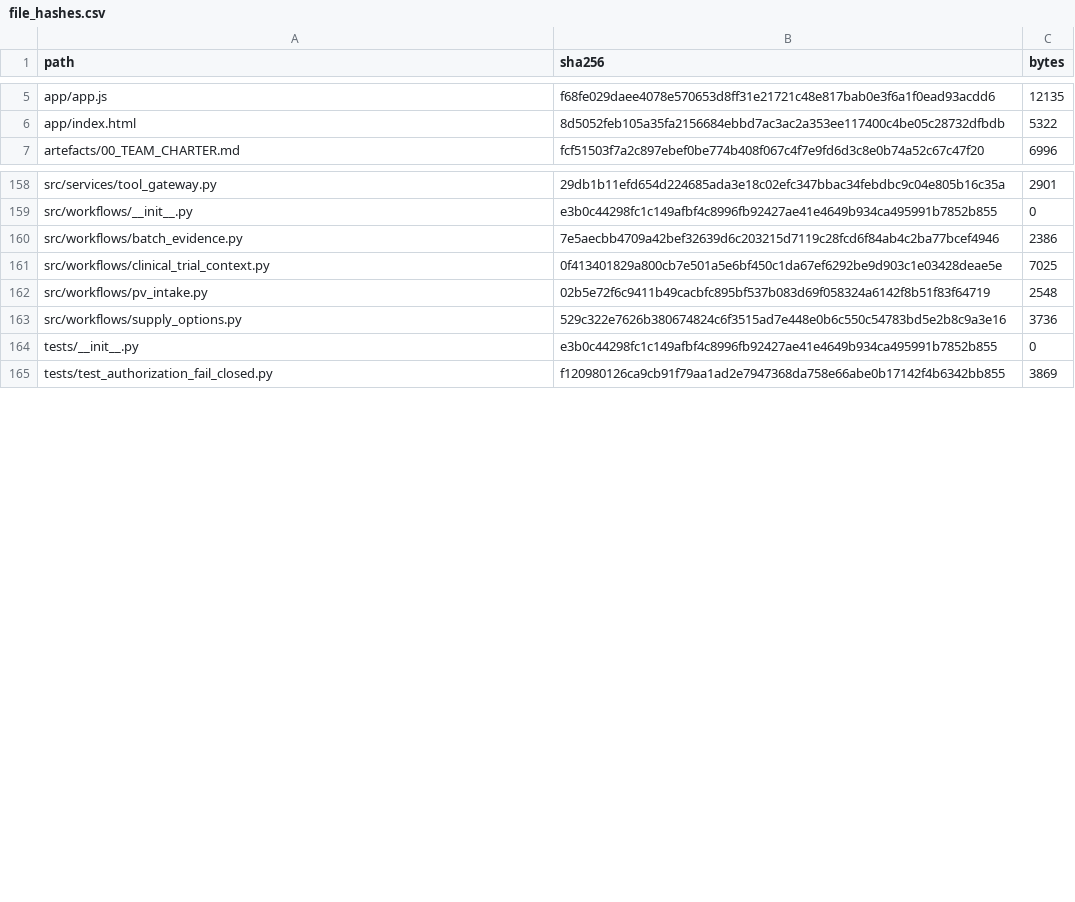
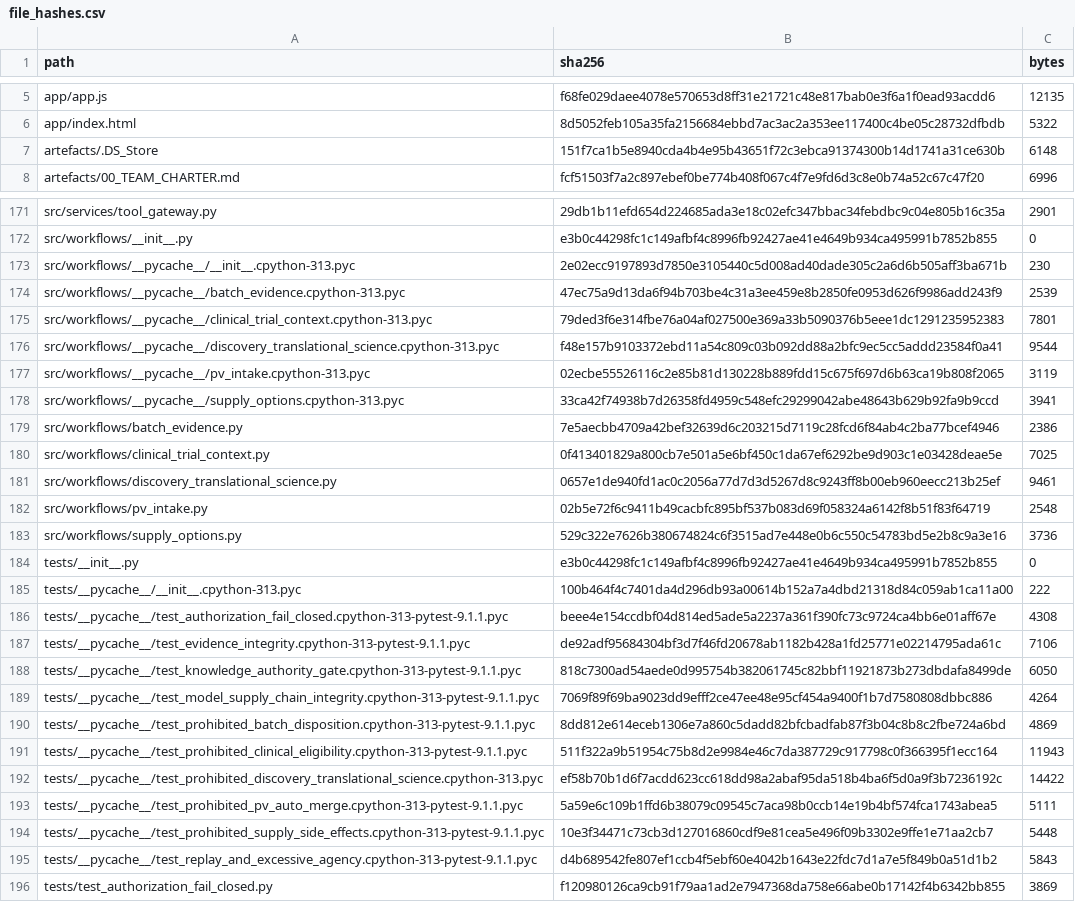
Before and after one commit to VenkataDineshPuranam/Team3_AEGIS_Pharma_Capstone_V1, a CSV file: submission/evidence/file_hashes.csv, drawn as a sheet; only a part is shown, gaps mark what is left out; the diff covers the shown part only; the diff names each change by its address in the sheet, - before the commit and + after, or states it on an @@ line.

```diff
--- a/submission/evidence/file_hashes.csv
+++ b/submission/evidence/file_hashes.csv
+row 7: artefacts/.DS_Store | 151f7ca1b5e8940cda4b4e95b43651f72c3ebca91374300b14d1741a31ce630b | 6148
+row 173: src/workflows/__pycache__/__init__.cpython-313.pyc | 2e02ecc9197893d7850e3105440c5d008ad40dade305c2a6d6b505aff3ba671b | 230
+row 174: src/workflows/__pycache__/batch_evidence.cpython-313.pyc | 47ec75a9d13da6f94b703be4c31a3ee459e8b2850fe0953d626f9986add243f9 | 2539
+row 175: src/workflows/__pycache__/clinical_trial_context.cpython-313.pyc | 79ded3f6e314fbe76a04af027500e369a33b5090376b5eee1dc1291235952383 | 7801
+row 176: src/workflows/__pycache__/discovery_translational_science.cpython-313.pyc | f48e157b9103372ebd11a54c809c03b092dd88a2bfc9ec5cc5addd23584f0a41 | 9544
+row 177: src/workflows/__pycache__/pv_intake.cpython-313.pyc | 02ecbe55526116c2e85b81d130228b889fdd15c675f697d6b63ca19b808f2065 | 3119
+row 178: src/workflows/__pycache__/supply_options.cpython-313.pyc | 33ca42f74938b7d26358fd4959c548efc29299042abe48643b629b92fa9b9ccd | 3941
+row 181: src/workflows/discovery_translational_science.py | 0657e1de940fd1ac0c2056a77d7d3d5267d8c9243ff8b00eb960eecc213b25ef | 9461
+row 185: tests/__pycache__/__init__.cpython-313.pyc | 100b464f4c7401da4d296db93a00614b152a7a4dbd21318d84c059ab1ca11a00 | 222
+row 186: tests/__pycache__/test_authorization_fail_closed.cpython-313-pytest-9.1.1.pyc | beee4e154ccdbf04d814ed5ade5a2237a361f390fc73c9724ca4bb6e01aff67e | 4308
+row 187: tests/__pycache__/test_evidence_integrity.cpython-313-pytest-9.1.1.pyc | de92adf95684304bf3d7f46fd20678ab1182b428a1fd25771e02214795ada61c | 7106
+row 188: tests/__pycache__/test_knowledge_authority_gate.cpython-313-pytest-9.1.1.pyc | 818c7300ad54aede0d995754b382061745c82bbf11921873b273dbdafa8499de | 6050
+row 189: tests/__pycache__/test_model_supply_chain_integrity.cpython-313-pytest-9.1.1.pyc | 7069f89f69ba9023dd9efff2ce47ee48e95cf454a9400f1b7d7580808dbbc886 | 4264
+row 190: tests/__pycache__/test_prohibited_batch_disposition.cpython-313-pytest-9.1.1.pyc | 8dd812e614eceb1306e7a860c5dadd82bfcbadfab87f3b04c8b8c2fbe724a6bd | 4869
+row 191: tests/__pycache__/test_prohibited_clinical_eligibility.cpython-313-pytest-9.1.1.pyc | 511f322a9b51954c75b8d2e9984e46c7da387729c917798c0f366395f1ecc164 | 11943
+row 192: tests/__pycache__/test_prohibited_discovery_translational_science.cpython-313.pyc | ef58b70b1d6f7acdd623cc618dd98a2abaf95da518b4ba6f5d0a9f3b7236192c | 14422
+row 193: tests/__pycache__/test_prohibited_pv_auto_merge.cpython-313-pytest-9.1.1.pyc | 5a59e6c109b1ffd6b38079c09545c7aca98b0ccb14e19b4bf574fca1743abea5 | 5111
+row 194: tests/__pycache__/test_prohibited_supply_side_effects.cpython-313-pytest-9.1.1.pyc | 10e3f34471c73cb3d127016860cdf9e81cea5e496f09b3302e9ffe1e71aa2cb7 | 5448
+row 195: tests/__pycache__/test_replay_and_excessive_agency.cpython-313-pytest-9.1.1.pyc | d4b689542fe807ef1ccb4f5ebf60e4042b1643e22fdc7d1a7e5f849b0a51d1b2 | 5843
```
Also changed, not shown: 13 added rows and 16 edited cells elsewhere in this file, submission/evaluation/reports/scorecard.csv, 14 other files.
